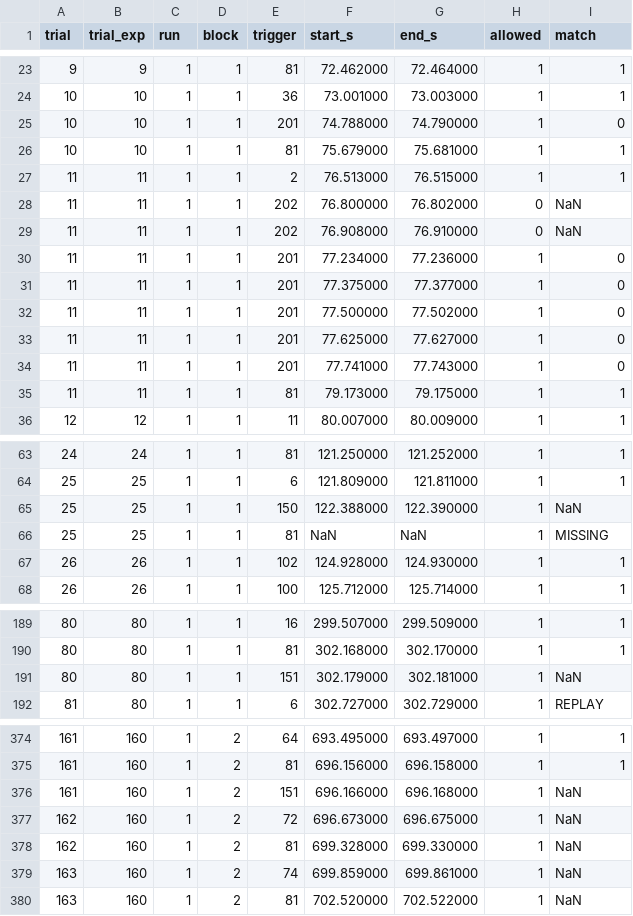
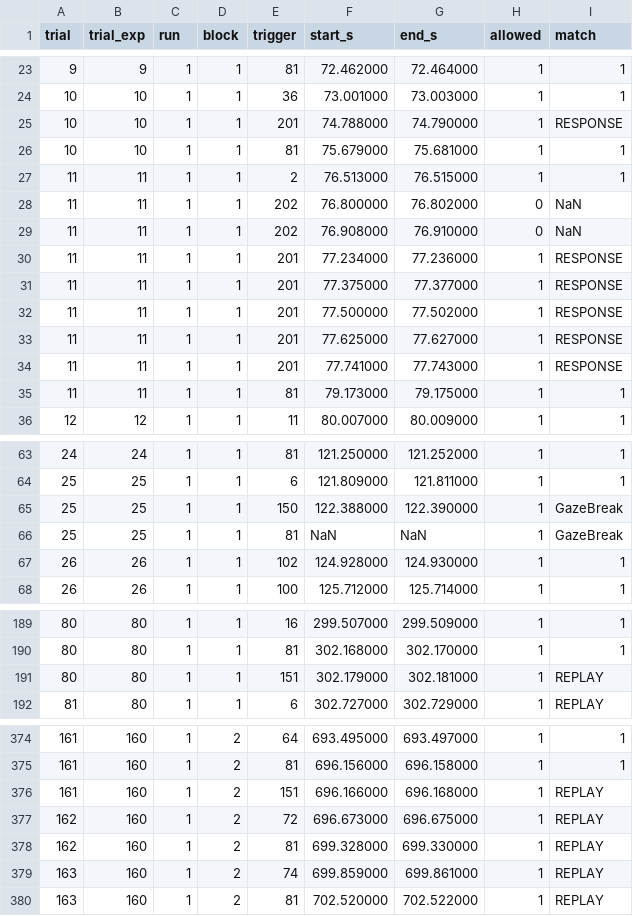
Before and after one commit to dgrignol/DAD, a CSV file: derivatives/triggers/sub98/actual_triggers_sub98.csv, drawn as a sheet; only a part is shown, gaps mark what is left out; the diff covers the shown part only.

Commit message:
Improve replay and gaze-break labeling in reports

```diff
--- a/derivatives/triggers/sub98/actual_triggers_sub98.csv
+++ b/derivatives/triggers/sub98/actual_triggers_sub98.csv
@@ -24,3 +24,3 @@ trial,trial_exp,run,block,trigger,start_s,end_s,allowed,match
 10,10,1,1,36,73.001000,73.003000,1,1
-10,10,1,1,201,74.788000,74.790000,1,0
+10,10,1,1,201,74.788000,74.790000,1,RESPONSE
 10,10,1,1,81,75.679000,75.681000,1,1
@@ -29,7 +29,7 @@ trial,trial_exp,run,block,trigger,start_s,end_s,allowed,match
 11,11,1,1,202,76.908000,76.910000,0,NaN
-11,11,1,1,201,77.234000,77.236000,1,0
-11,11,1,1,201,77.375000,77.377000,1,0
-11,11,1,1,201,77.500000,77.502000,1,0
-11,11,1,1,201,77.625000,77.627000,1,0
-11,11,1,1,201,77.741000,77.743000,1,0
+11,11,1,1,201,77.234000,77.236000,1,RESPONSE
+11,11,1,1,201,77.375000,77.377000,1,RESPONSE
+11,11,1,1,201,77.500000,77.502000,1,RESPONSE
+11,11,1,1,201,77.625000,77.627000,1,RESPONSE
+11,11,1,1,201,77.741000,77.743000,1,RESPONSE
 11,11,1,1,81,79.173000,79.175000,1,1
@@ -64,4 +64,4 @@ trial,trial_exp,run,block,trigger,start_s,end_s,allowed,match
 25,25,1,1,6,121.809000,121.811000,1,1
-25,25,1,1,150,122.388000,122.390000,1,NaN
-25,25,1,1,81,NaN,NaN,1,MISSING
+25,25,1,1,150,122.388000,122.390000,1,GazeBreak
+25,25,1,1,81,NaN,NaN,1,GazeBreak
 26,26,1,1,102,124.928000,124.930000,1,1
@@ -190,3 +190,3 @@ trial,trial_exp,run,block,trigger,start_s,end_s,allowed,match
 80,80,1,1,81,302.168000,302.170000,1,1
-80,80,1,1,151,302.179000,302.181000,1,NaN
+80,80,1,1,151,302.179000,302.181000,1,REPLAY
 81,80,1,1,6,302.727000,302.729000,1,REPLAY
@@ -375,6 +375,6 @@ trial,trial_exp,run,block,trigger,start_s,end_s,allowed,match
 161,160,1,2,81,696.156000,696.158000,1,1
-161,160,1,2,151,696.166000,696.168000,1,NaN
-162,160,1,2,72,696.673000,696.675000,1,NaN
-162,160,1,2,81,699.328000,699.330000,1,NaN
-163,160,1,2,74,699.859000,699.861000,1,NaN
-163,160,1,2,81,702.520000,702.522000,1,NaN
+161,160,1,2,151,696.166000,696.168000,1,REPLAY
+162,160,1,2,72,696.673000,696.675000,1,REPLAY
+162,160,1,2,81,699.328000,699.330000,1,REPLAY
+163,160,1,2,74,699.859000,699.861000,1,REPLAY
+163,160,1,2,81,702.520000,702.522000,1,REPLAY
```
Also changed, not shown: 4 edited cells elsewhere in this file, 4 other files.
